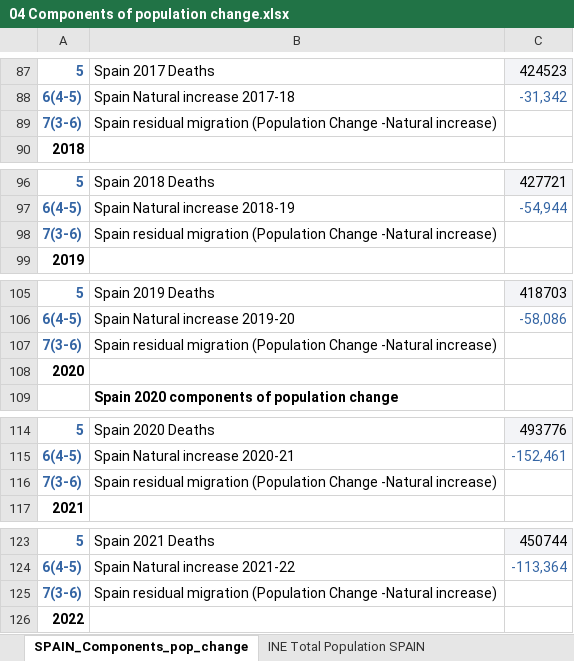
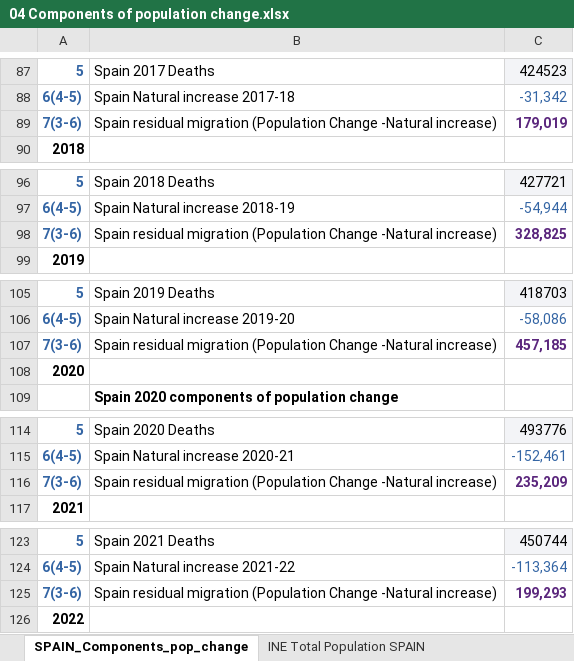
Before and after one commit to Pablo-source/Eurostat_labour_market, an Excel workbook: data_demography/04 Components of population change.xlsx, sheet SPAIN_Components_pop_change, drawn as a sheet; only a part is shown, gaps mark what is left out; values as stored, in another font and other column widths than the file's, no borders; the diff covers the shown part only; the diff names each change by its address in the sheet, - before the commit and + after, or states it on an @@ line.

```diff
--- a/data_demography/04 Components of population change.xlsx (sheet SPAIN_Components_pop_change)
+++ b/data_demography/04 Components of population change.xlsx (sheet SPAIN_Components_pop_change)
-C89: (empty)
+C89: 179,019
-C98: (empty)
+C98: 328,825
-C107: (empty)
+C107: 457,185
-C116: (empty)
+C116: 235,209
-C125: (empty)
+C125: 199,293
```
Also changed, not shown: 6 edited cells elsewhere in this sheet, 1 other file.
